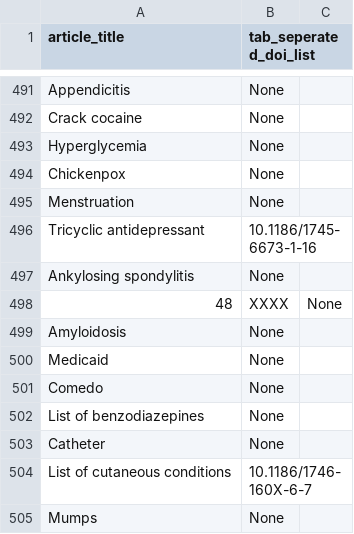
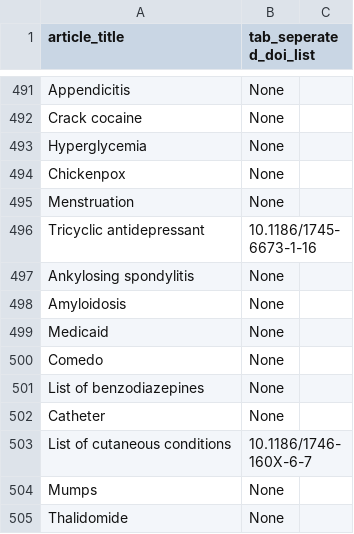
Before and after one commit to wpoa/OA-signalling, a CSV file: cite_doi_analysis/med1000_whitelisted.csv, drawn as a sheet; only a part is shown, gaps mark what is left out; the shorter side is filled out with more unchanged rows.

Commit message:
removed line that did not make sense

```diff
--- a/cite_doi_analysis/med1000_whitelisted.csv
+++ b/cite_doi_analysis/med1000_whitelisted.csv
@@ -497,3 +497,2 @@ Tricyclic antidepressant,10.1186/1745-6673-1-16
 Ankylosing spondylitis,None
-48, XXXX,None
 Amyloidosis,None
```
